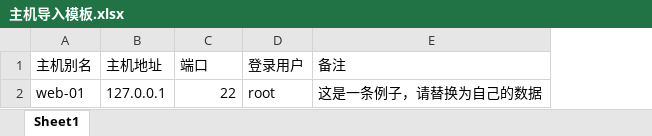
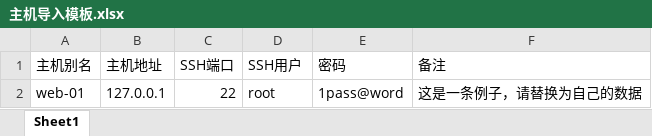
Before and after one commit to openspug/spug, an Excel workbook: spug_web/public/resource/主机导入模板.xlsx, sheet Sheet1, drawn as a sheet; values as stored, in another font and other column widths than the file's, no borders; the diff names each change by its address in the sheet, - before the commit and + after, or states it on an @@ line.

```diff
--- a/spug_web/public/resource/主机导入模板.xlsx (sheet Sheet1)
+++ b/spug_web/public/resource/主机导入模板.xlsx (sheet Sheet1)
+column E (密码), row 2: 1pass@word
-C1: 端口
+C1: SSH端口
-D1: 登录用户
+D1: SSH用户
```
Also changed, not shown: 6 other files.
